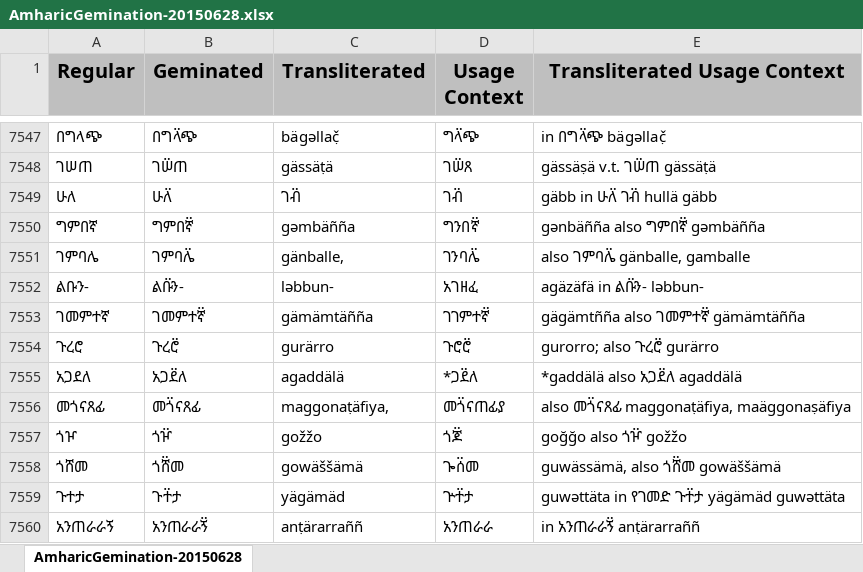
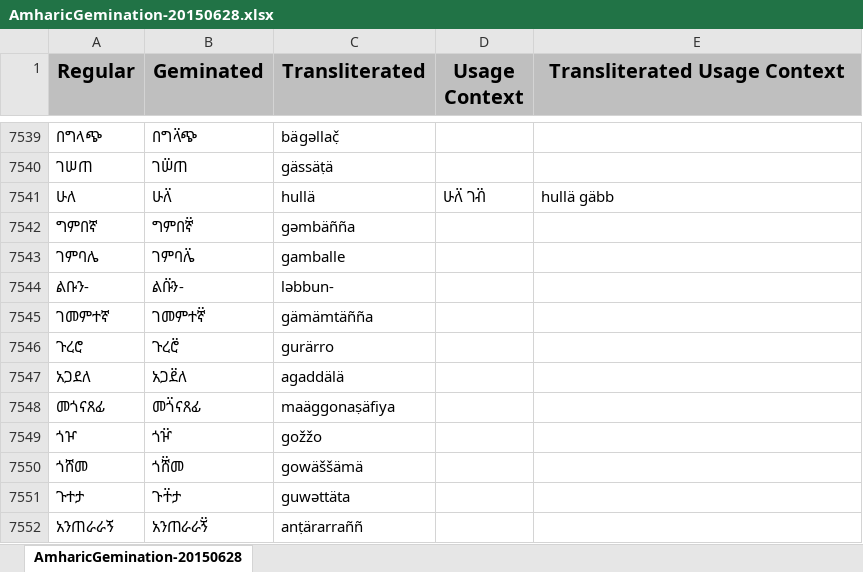
Before and after one commit to geezorg/data, an Excel workbook: amharic/geminated/AmharicGemination-20150628.xlsx, sheet AmharicGemination-20150628, drawn as a sheet; only a part is shown, gaps mark what is left out; values as stored, in another font and other column widths than the file's, no borders; addresses are those after the commit; the diff covers the shown part only; the diff names each change by its address in the sheet, - before the commit and + after, or states it on an @@ line.

```diff
--- a/amharic/geminated/AmharicGemination-20150628.xlsx (sheet AmharicGemination-20150628)
+++ b/amharic/geminated/AmharicGemination-20150628.xlsx (sheet AmharicGemination-20150628)
-D7539 (Usage Context): ግላ፟ጭ
+D7539 (Usage Context): (empty)
-E7539 (Transliterated Usage Context): in በግላ፟ጭ bägəllač̣
+E7539 (Transliterated Usage Context): (empty)
-D7540 (Usage Context): ገሠ፟ጸ
+D7540 (Usage Context): (empty)
-E7540 (Transliterated Usage Context): gässäṣä v.t. ገሠ፟ጠ gässäṭä
+E7540 (Transliterated Usage Context): (empty)
-C7541 (Transliterated): ገብ፟
+C7541 (Transliterated): hullä
-D7541 (Usage Context): ገብ፟
+D7541 (Usage Context): ሁለ፟ ገብ፟
-E7541 (Transliterated Usage Context): gäbb in ሁለ፟ ገብ፟ hullä gäbb
+E7541 (Transliterated Usage Context): hullä gäbb
-D7542 (Usage Context): ግንበኛ፟
+D7542 (Usage Context): (empty)
-E7542 (Transliterated Usage Context): gənbäñña also ግምበኛ፟ gəmbäñña
+E7542 (Transliterated Usage Context): (empty)
-C7543 (Transliterated): gänballe,
+C7543 (Transliterated): gamballe
-D7543 (Usage Context): ገንባሌ፟
+D7543 (Usage Context): (empty)
-E7543 (Transliterated Usage Context): also ገምባሌ፟ gänballe, gamballe
+E7543 (Transliterated Usage Context): (empty)
-D7544 (Usage Context): አገዘፈ
+D7544 (Usage Context): (empty)
-E7544 (Transliterated Usage Context): agäzäfä in ልቡ፟ን- ləbbun-
+E7544 (Transliterated Usage Context): (empty)
-D7545 (Usage Context): ገገምተኛ፟
+D7545 (Usage Context): (empty)
-E7545 (Transliterated Usage Context): gägämtñña also ገመምተኛ፟ gämämtäñña
+E7545 (Transliterated Usage Context): (empty)
-D7546 (Usage Context): ጉሮሮ፟
+D7546 (Usage Context): (empty)
-E7546 (Transliterated Usage Context): gurorro; also ጉረሮ፟ gurärro
+E7546 (Transliterated Usage Context): (empty)
-D7547 (Usage Context): *ጋደ፟ለ
+D7547 (Usage Context): (empty)
-E7547 (Transliterated Usage Context): *gaddälä also አጋደ፟ለ agaddälä
+E7547 (Transliterated Usage Context): (empty)
-C7548 (Transliterated): maggonaṭäfiya,
+C7548 (Transliterated): maäggonaṣäfiya
-D7548 (Usage Context): መጎ፟ናጠፊያ
+D7548 (Usage Context): (empty)
-E7548 (Transliterated Usage Context): also መጎ፟ናጸፊ maggonaṭäfiya, maäggonaṣäfiya
+E7548 (Transliterated Usage Context): (empty)
-D7549 (Usage Context): ጎጆ፟
+D7549 (Usage Context): (empty)
-E7549 (Transliterated Usage Context): goğğo also ጎዦ፟ gožžo
+E7549 (Transliterated Usage Context): (empty)
-D7550 (Usage Context): ጐሰ፟መ
+D7550 (Usage Context): (empty)
-E7550 (Transliterated Usage Context): guwässämä, also ጎሸ፟መ gowäššämä
+E7550 (Transliterated Usage Context): (empty)
-C7551 (Transliterated): yägämäd
+C7551 (Transliterated): guwəttäta
-D7551 (Usage Context): ጕተ፟ታ
+D7551 (Usage Context): (empty)
-E7551 (Transliterated Usage Context): guwəttäta in የገመድ ጉተ፟ታ yägämäd guwəttäta
+E7551 (Transliterated Usage Context): (empty)
-D7552 (Usage Context): አንጠራራ
+D7552 (Usage Context): (empty)
-E7552 (Transliterated Usage Context): in አንጠራራኝ፟ anṭärarraññ
+E7552 (Transliterated Usage Context): (empty)
```
Also changed, not shown: 3 added rows, 12 removed rows, 138 edited cells and cell formats elsewhere in this sheet.
